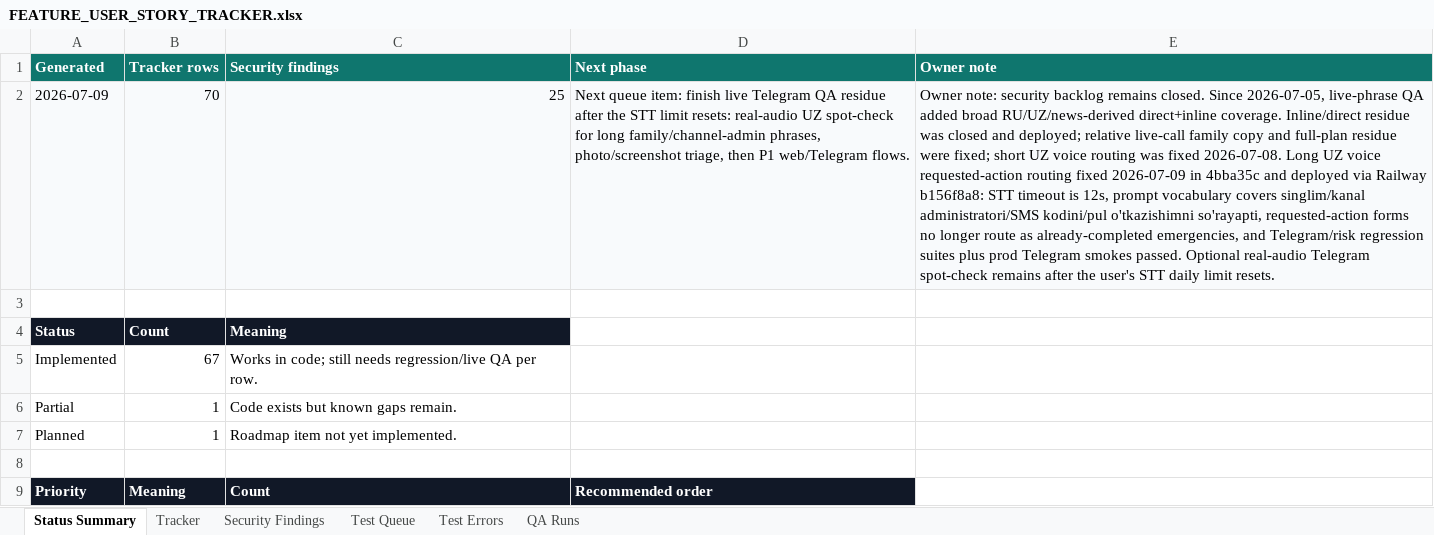
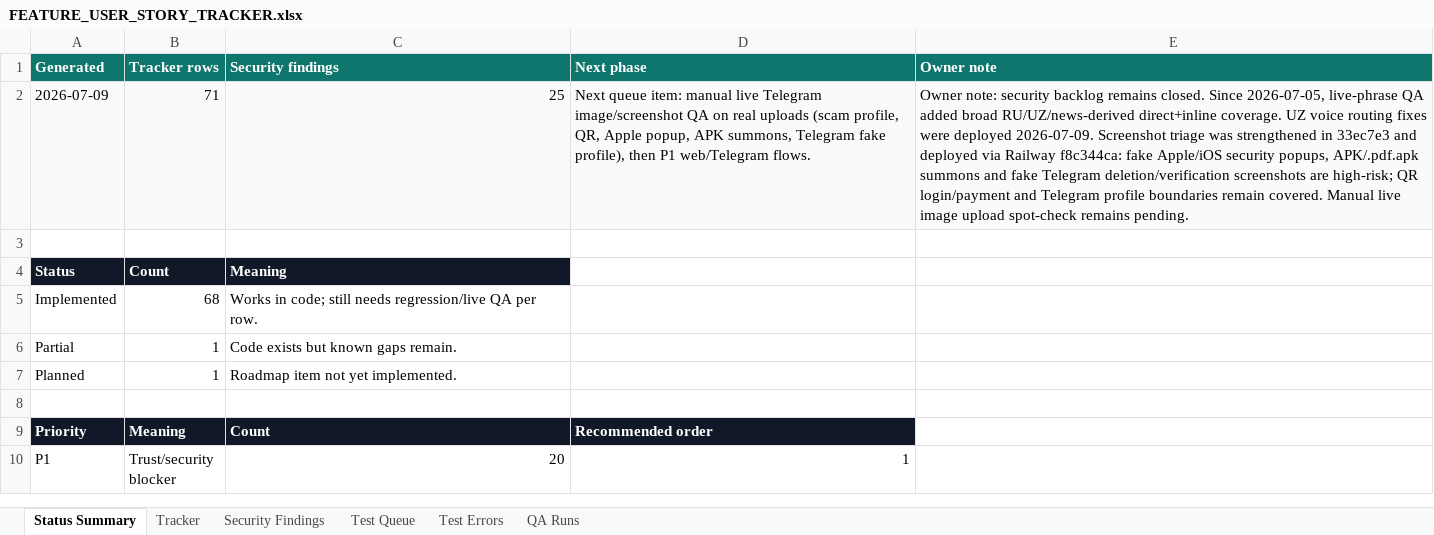
Before and after one commit to Web-pixel-creator/Scam-guard-Main, an Excel workbook: ai_docs/FEATURE_USER_STORY_TRACKER.xlsx, sheet Status Summary, drawn as a sheet; only a part is shown; the shorter side is filled out with more unchanged rows; values as stored, in another font and other column widths than the file's, no borders; the diff names each change by its address in the sheet, - before the commit and + after, or states it on an @@ line.

Commit message:
docs: record screenshot triage QA

```diff
--- a/ai_docs/FEATURE_USER_STORY_TRACKER.xlsx (sheet Status Summary)
+++ b/ai_docs/FEATURE_USER_STORY_TRACKER.xlsx (sheet Status Summary)
-B2 (Tracker rows): 70
+B2 (Tracker rows): 71
-D2 (Next phase): …queue item: finish live Telegram QA residue after the STT limit resets: real-audio UZ spot-check for long family/channel-admin phrases, photo/screenshot triage, then P1…
+D2 (Next phase): …queue item: manual live Telegram image/screenshot QA on real uploads (scam profile, QR, Apple popup, APK summons, Telegram fake profile), then P1…
-E2 (Owner note): …direct+inline coverage. Inline/direct residue was closed and deployed; relative live-call family copy and full-plan residue were fixed; short UZ voice routing was fixed 2026-07-08. Long UZ voice requested-action routing fixed 2026-07-09 in 4bba35c and deployed via Railway b156f8a8: STT timeout is 12s, prompt vocabulary covers singlim/kanal administratori/SMS kodini/pul o'tkazishimni so'rayapti, requested-action forms no longer route as already-completed emergencies, and Telegram/risk regression suites plus prod Telegram smokes passed. Optional real-audio Telegram spot-check remains after the user's STT daily limit resets.
+E2 (Owner note): …direct+inline coverage. UZ voice routing fixes were deployed 2026-07-09. Screenshot triage was strengthened in 33ec7e3 and deployed via Railway f8c344ca: fake Apple/iOS security popups, APK/.pdf.apk summons and fake Telegram deletion/verification screenshots are high-risk; QR login/payment and Telegram profile boundaries remain covered. Manual live image upload spot-check remains pending.
-B5 (Tracker rows): 67
+B5 (Tracker rows): 68
```
Also changed, not shown: sheet Tracker, sheet QA Runs, sheet Test Queue.
